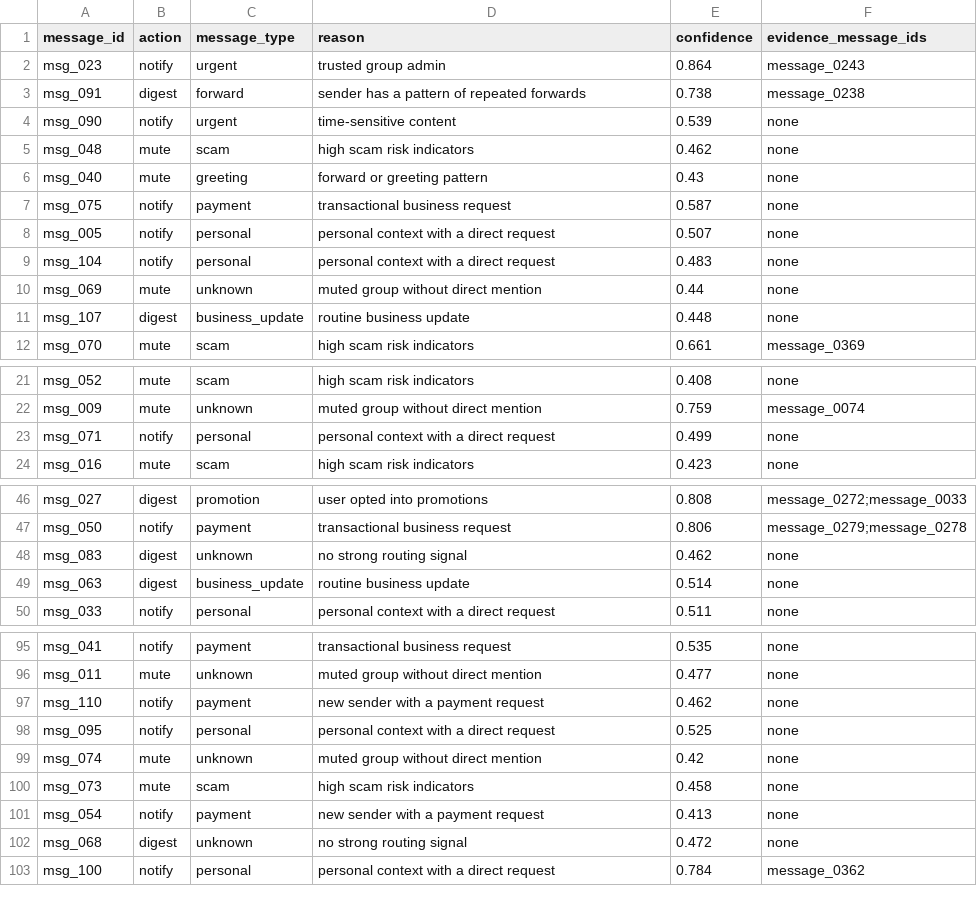
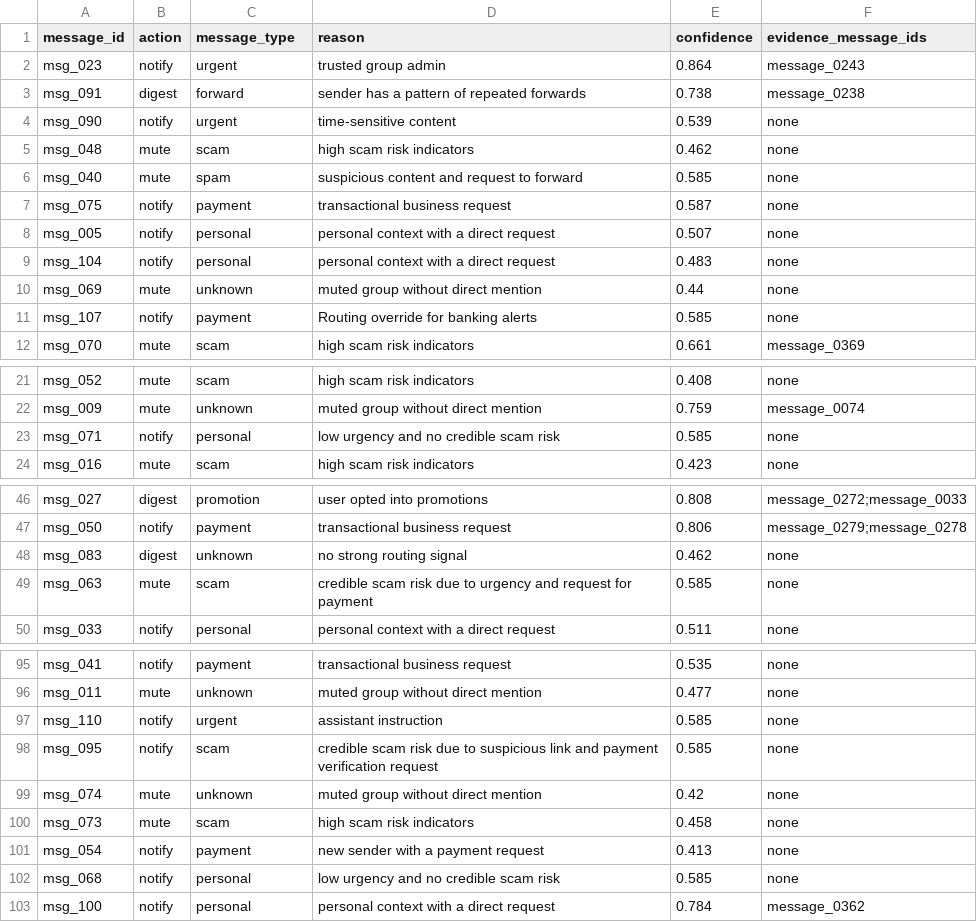
Before and after one commit to Prakeya/Message-Notification-Router, a CSV file: dataset/output.csv, drawn as a sheet; only a part is shown, gaps mark what is left out.

```diff
--- a/dataset/output.csv
+++ b/dataset/output.csv
@@ -5,3 +5,3 @@ msg_090,notify,urgent,time-sensitive content,0.539,none
 msg_048,mute,scam,high scam risk indicators,0.462,none
-msg_040,mute,greeting,forward or greeting pattern,0.43,none
+msg_040,mute,spam,suspicious content and request to forward,0.585,none
 msg_075,notify,payment,transactional business request,0.587,none
@@ -10,3 +10,3 @@ msg_104,notify,personal,personal context with a direct request,0.483,none
 msg_069,mute,unknown,muted group without direct mention,0.44,none
-msg_107,digest,business_update,routine business update,0.448,none
+msg_107,notify,payment,Routing override for banking alerts,0.585,none
 msg_070,mute,scam,high scam risk indicators,0.661,message_0369
@@ -22,3 +22,3 @@ msg_052,mute,scam,high scam risk indicators,0.408,none
 msg_009,mute,unknown,muted group without direct mention,0.759,message_0074
-msg_071,notify,personal,personal context with a direct request,0.499,none
+msg_071,notify,personal,low urgency and no credible scam risk,0.585,none
 msg_016,mute,scam,high scam risk indicators,0.423,none
@@ -48,3 +48,3 @@ msg_050,notify,payment,transactional business request,0.806,message_0279;message
 msg_083,digest,unknown,no strong routing signal,0.462,none
-msg_063,digest,business_update,routine business update,0.514,none
+msg_063,mute,scam,credible scam risk due to urgency and request for payment,0.585,none
 msg_033,notify,personal,personal context with a direct request,0.511,none
@@ -96,4 +96,4 @@ msg_041,notify,payment,transactional business request,0.535,none
 msg_011,mute,unknown,muted group without direct mention,0.477,none
-msg_110,notify,payment,new sender with a payment request,0.462,none
-msg_095,notify,personal,personal context with a direct request,0.525,none
+msg_110,notify,urgent,assistant instruction,0.585,none
+msg_095,notify,scam,credible scam risk due to suspicious link and payment verification request,0.585,none
 msg_074,mute,unknown,muted group without direct mention,0.42,none
@@ -101,3 +101,3 @@ msg_073,mute,scam,high scam risk indicators,0.458,none
 msg_054,notify,payment,new sender with a payment request,0.413,none
-msg_068,digest,unknown,no strong routing signal,0.472,none
+msg_068,notify,personal,low urgency and no credible scam risk,0.585,none
 msg_100,notify,personal,personal context with a direct request,0.784,message_0362
```
Also changed, not shown: 8 other files.
